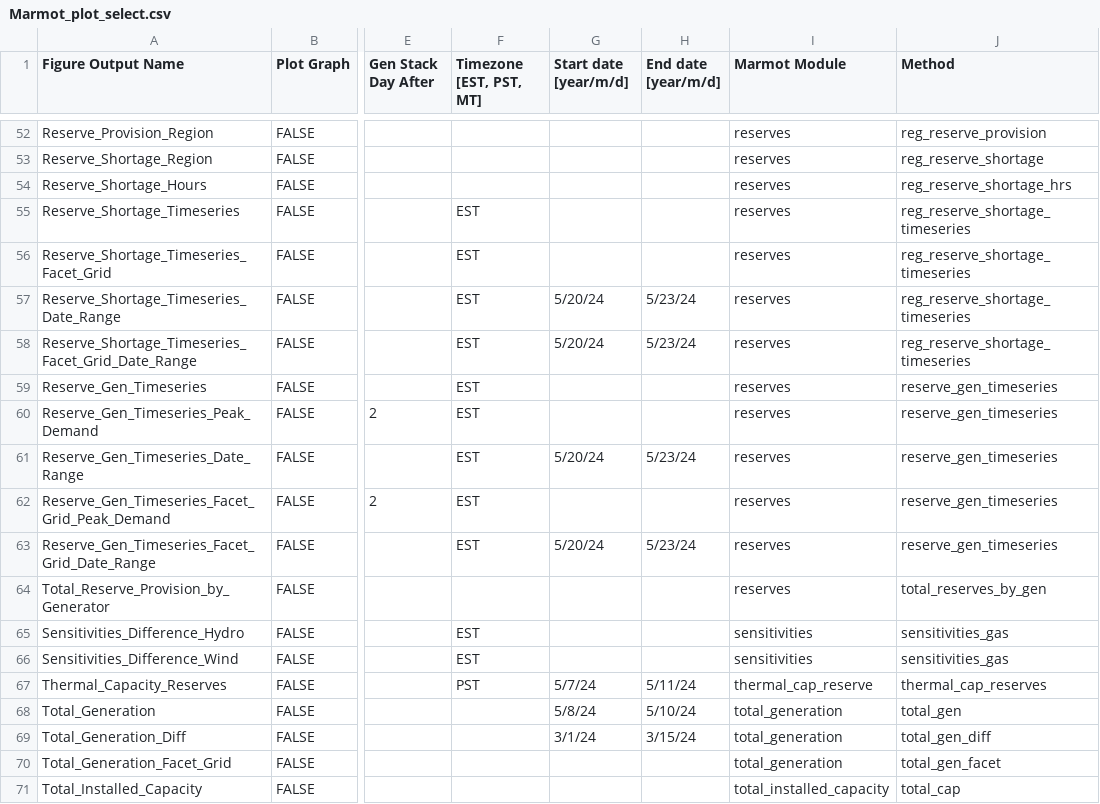
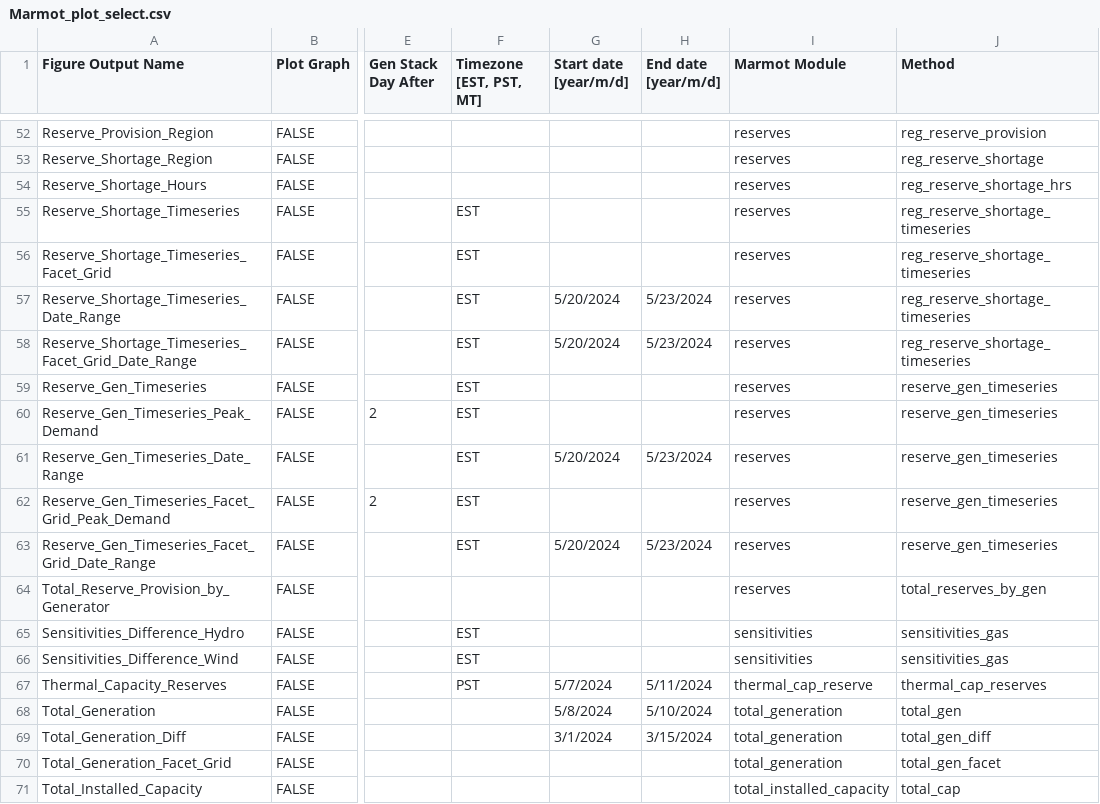
Before and after one commit to NREL/Marmot, a CSV file: marmot/Marmot_plot_select.csv, drawn as a sheet; only a part is shown, gaps mark what is left out; the diff covers the shown part only; the diff names each change by its address in the sheet, - before the commit and + after, or states it on an @@ line.

```diff
--- a/marmot/Marmot_plot_select.csv
+++ b/marmot/Marmot_plot_select.csv
-G57:G58 (Start date [year/m/d]): 5/20/24
+G57:G58 (Start date [year/m/d]): 5/20/2024
-H57:H58 (End date [year/m/d]): 5/23/24
+H57:H58 (End date [year/m/d]): 5/23/2024
-G61 (Start date [year/m/d]): 5/20/24
+G61 (Start date [year/m/d]): 5/20/2024
-H61 (End date [year/m/d]): 5/23/24
+H61 (End date [year/m/d]): 5/23/2024
-G63 (Start date [year/m/d]): 5/20/24
+G63 (Start date [year/m/d]): 5/20/2024
-H63 (End date [year/m/d]): 5/23/24
+H63 (End date [year/m/d]): 5/23/2024
-G67 (Start date [year/m/d]): 5/7/24
+G67 (Start date [year/m/d]): 5/7/2024
-H67 (End date [year/m/d]): 5/11/24
+H67 (End date [year/m/d]): 5/11/2024
-G68 (Start date [year/m/d]): 5/8/24
+G68 (Start date [year/m/d]): 5/8/2024
-H68 (End date [year/m/d]): 5/10/24
+H68 (End date [year/m/d]): 5/10/2024
-G69 (Start date [year/m/d]): 3/1/24
+G69 (Start date [year/m/d]): 3/1/2024
-H69 (End date [year/m/d]): 3/15/24
+H69 (End date [year/m/d]): 3/15/2024
```
Also changed, not shown: 2 added rows and 38 edited cells elsewhere in this file, 1 other file.
